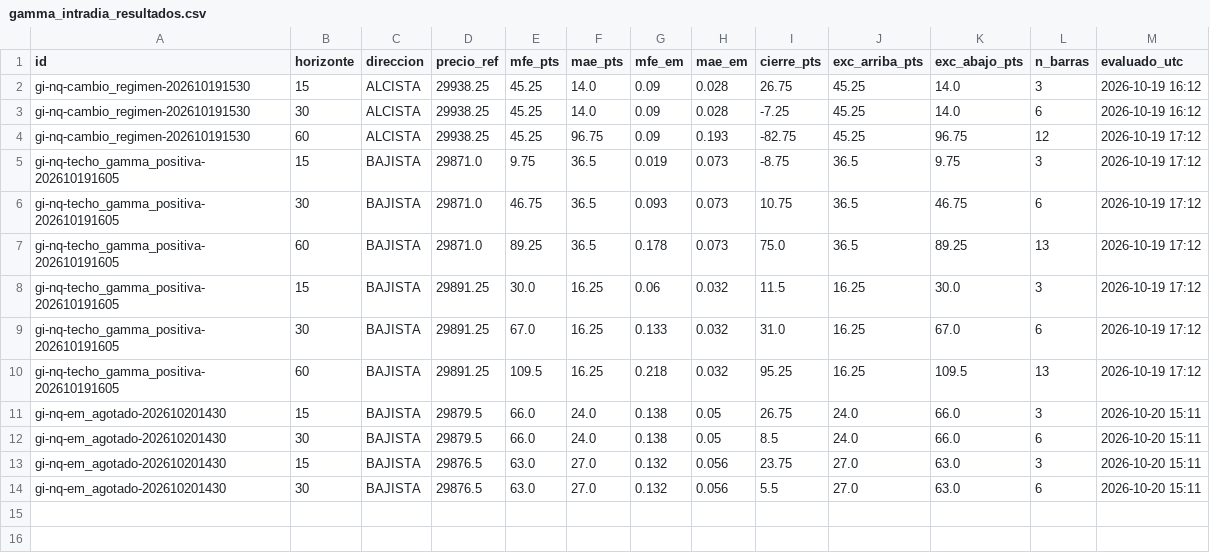
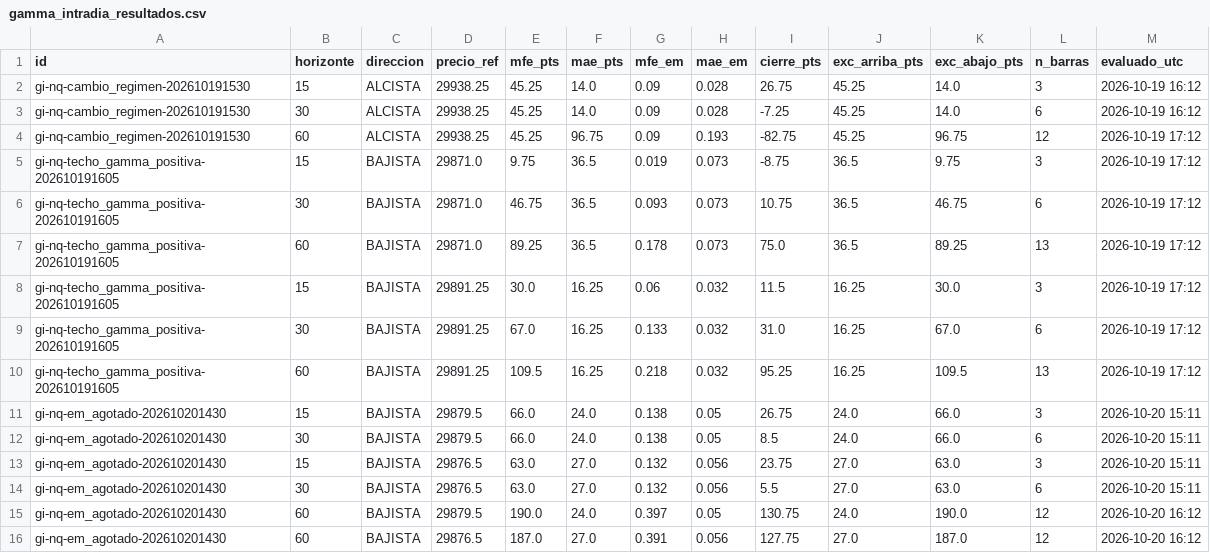
Before and after one commit to komonartisans-ops/nexora-terminal, a CSV file: data/gamma_intradia_resultados.csv, drawn as a sheet; the diff names each change by its address in the sheet, - before the commit and + after, or states it on an @@ line.

```diff
--- a/data/gamma_intradia_resultados.csv
+++ b/data/gamma_intradia_resultados.csv
+row 15: gi-nq-em_agotado-202610201430 | 60 | BAJISTA | 29879.5 | 190.0 | 24.0 | 0.397 | 0.05 | 130.75 | 24.0 | 190.0 | 12 | 2026-10-20 16:12
+row 16: gi-nq-em_agotado-202610201430 | 60 | BAJISTA | 29876.5 | 187.0 | 27.0 | 0.391 | 0.056 | 127.75 | 27.0 | 187.0 | 12 | 2026-10-20 16:12
```
Also changed, not shown: data/ejecuciones.csv, data/historico_fedwatch.csv, 27 other files.
